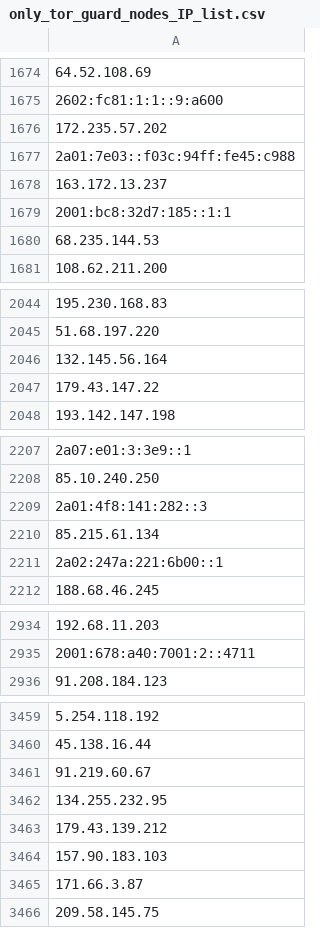
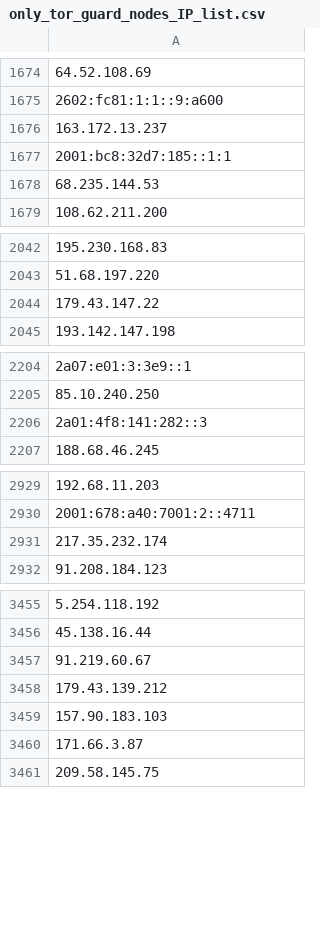
Before and after one commit to onlyforbakup/awesome-lists, a CSV file: Lists/TOR/only_tor_guard_nodes_IP_list.csv, drawn as a sheet; only a part is shown, gaps mark what is left out; removed rows and columns are numbered as before the commit, all else as after; the diff names each change by its address in the sheet, - before the commit and + after, or states it on an @@ line.

```diff
--- a/Lists/TOR/only_tor_guard_nodes_IP_list.csv
+++ b/Lists/TOR/only_tor_guard_nodes_IP_list.csv
-row 1676: 172.235.57.202
-row 1677: 2a01:7e03::f03c:94ff:fe45:c988
-row 2046: 132.145.56.164
-row 2210: 85.215.61.134
-row 2211: 2a02:247a:221:6b00::1
+row 2931: 217.35.232.174
-row 3462: 134.255.232.95
```
Also changed, not shown: Lists/TOR/only_tor_exit_nodes_IP_list.csv, 2 other files.
